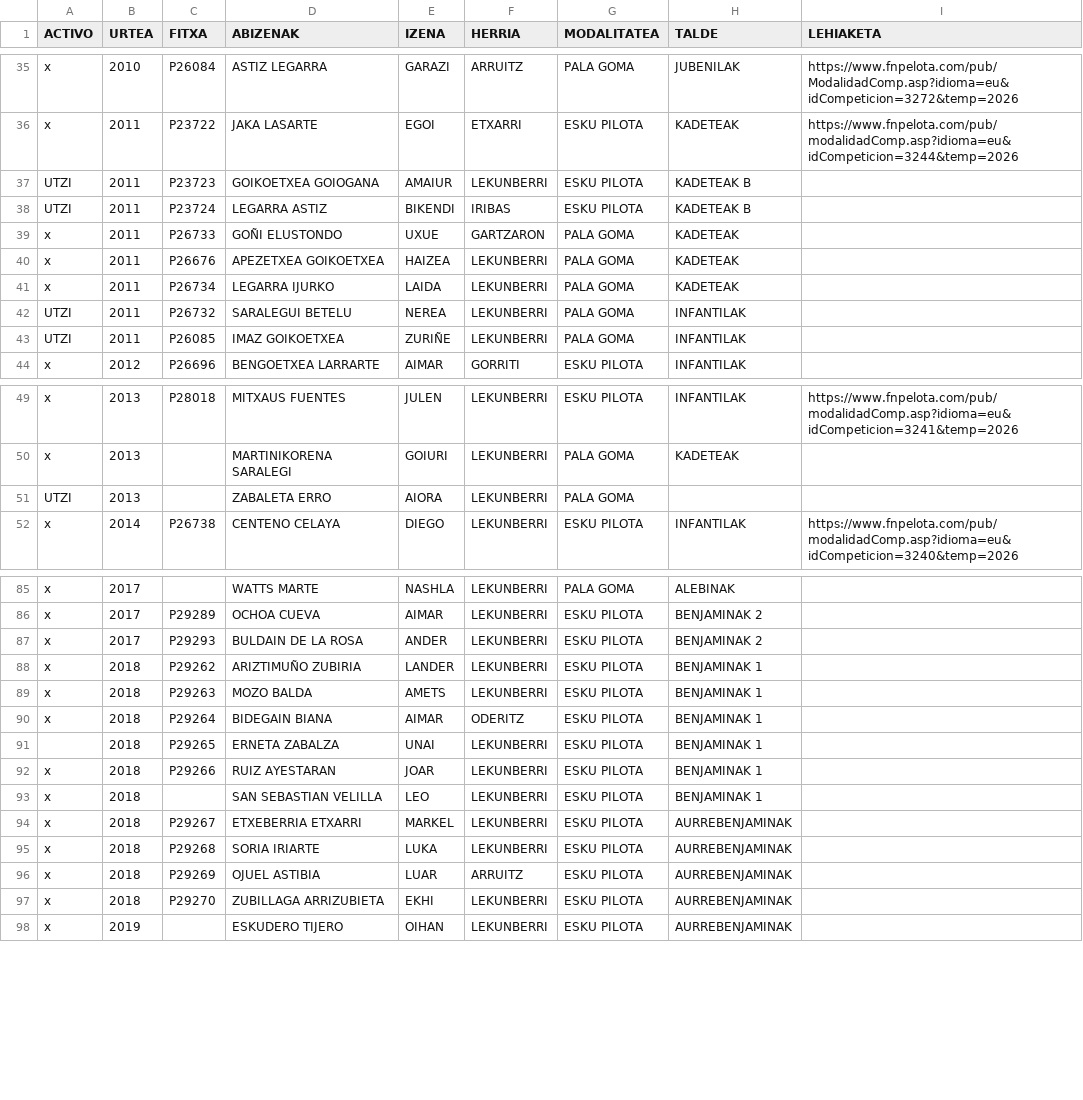
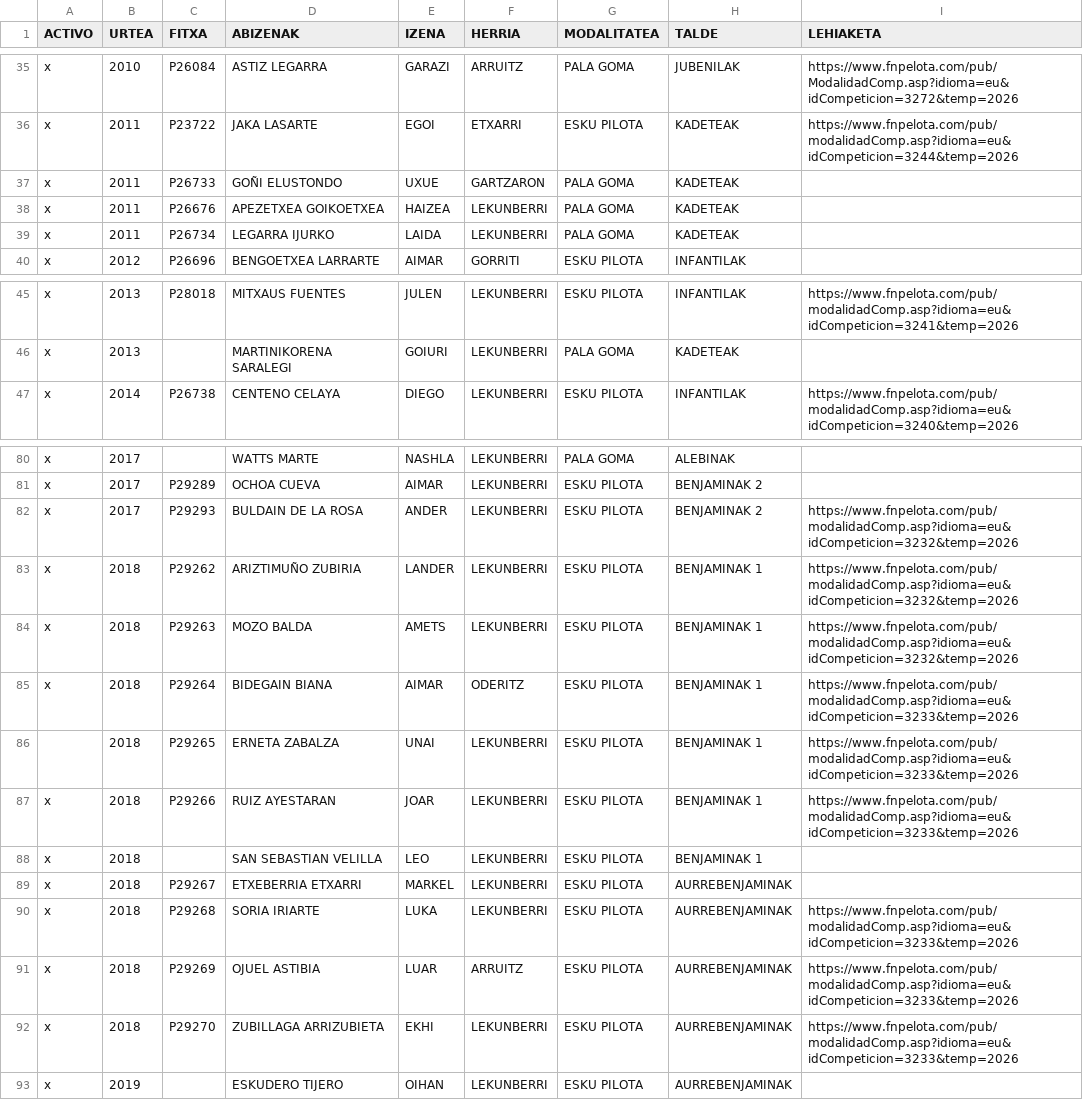
Before and after one commit to larraunpe/larraun-pilota, a CSV file: data/FITXA.csv, drawn as a sheet; only a part is shown, gaps mark what is left out; the diff covers the shown part only.

Commit message:
Add files via upload

```diff
--- a/data/FITXA.csv
+++ b/data/FITXA.csv
@@ -36,4 +36,2 @@ x,2010,P26084,ASTIZ LEGARRA,GARAZI,ARRUITZ,PALA GOMA,JUBENILAK,https://www.fnpel
 x,2011,P23722,JAKA LASARTE,EGOI,ETXARRI,ESKU PILOTA,KADETEAK,https://www.fnpelota.com/pub/modalidadComp.asp?idioma=eu&idCompeticion=3244&temp=2026
-UTZI,2011,P23723,GOIKOETXEA GOIOGANA,AMAIUR,LEKUNBERRI,ESKU PILOTA,KADETEAK B,
-UTZI,2011,P23724,LEGARRA ASTIZ,BIKENDI,IRIBAS,ESKU PILOTA,KADETEAK B,
 x,2011,P26733,GOÑI ELUSTONDO,UXUE,GARTZARON,PALA GOMA,KADETEAK,
@@ -41,4 +39,2 @@ x,2011,P26676,APEZETXEA GOIKOETXEA,HAIZEA,LEKUNBERRI,PALA GOMA,KADETEAK,
 x,2011,P26734,LEGARRA IJURKO,LAIDA,LEKUNBERRI,PALA GOMA,KADETEAK,
-UTZI,2011,P26732,SARALEGUI BETELU,NEREA,LEKUNBERRI,PALA GOMA,INFANTILAK,
-UTZI,2011,P26085,IMAZ GOIKOETXEA,ZURIÑE,LEKUNBERRI,PALA GOMA,INFANTILAK,
 x,2012,P26696,BENGOETXEA LARRARTE,AIMAR,GORRITI,ESKU PILOTA,INFANTILAK,
@@ -50,3 +46,2 @@ x,2013,P28018,MITXAUS FUENTES,JULEN,LEKUNBERRI,ESKU PILOTA,INFANTILAK,https://ww
 x,2013,,MARTINIKORENA SARALEGI,GOIURI,LEKUNBERRI,PALA GOMA,KADETEAK,
-UTZI,2013,,ZABALETA ERRO,AIORA,LEKUNBERRI,PALA GOMA,,
 x,2014,P26738,CENTENO CELAYA,DIEGO,LEKUNBERRI,ESKU PILOTA,INFANTILAK,https://www.fnpelota.com/pub/modalidadComp.asp?idioma=eu&idCompeticion=3240&temp=2026
@@ -86,13 +81,13 @@ x,2017,,WATTS MARTE,NASHLA,LEKUNBERRI,PALA GOMA,ALEBINAK,
 x,2017,P29289,OCHOA CUEVA,AIMAR,LEKUNBERRI,ESKU PILOTA,BENJAMINAK 2,
-x,2017,P29293,BULDAIN DE LA ROSA,ANDER,LEKUNBERRI,ESKU PILOTA,BENJAMINAK 2,
-x,2018,P29262,ARIZTIMUÑO ZUBIRIA,LANDER,LEKUNBERRI,ESKU PILOTA,BENJAMINAK 1,
-x,2018,P29263,MOZO BALDA,AMETS,LEKUNBERRI,ESKU PILOTA,BENJAMINAK 1,
-x,2018,P29264,BIDEGAIN BIANA,AIMAR,ODERITZ,ESKU PILOTA,BENJAMINAK 1,
-,2018,P29265,ERNETA ZABALZA,UNAI,LEKUNBERRI,ESKU PILOTA,BENJAMINAK 1,
-x,2018,P29266,RUIZ AYESTARAN,JOAR,LEKUNBERRI,ESKU PILOTA,BENJAMINAK 1,
+x,2017,P29293,BULDAIN DE LA ROSA,ANDER,LEKUNBERRI,ESKU PILOTA,BENJAMINAK 2,https://www.fnpelota.com/pub/modalidadComp.asp?idioma=eu&idCompeticion=3232&temp=2026
+x,2018,P29262,ARIZTIMUÑO ZUBIRIA,LANDER,LEKUNBERRI,ESKU PILOTA,BENJAMINAK 1,https://www.fnpelota.com/pub/modalidadComp.asp?idioma=eu&idCompeticion=3232&temp=2026
+x,2018,P29263,MOZO BALDA,AMETS,LEKUNBERRI,ESKU PILOTA,BENJAMINAK 1,https://www.fnpelota.com/pub/modalidadComp.asp?idioma=eu&idCompeticion=3232&temp=2026
+x,2018,P29264,BIDEGAIN BIANA,AIMAR,ODERITZ,ESKU PILOTA,BENJAMINAK 1,https://www.fnpelota.com/pub/modalidadComp.asp?idioma=eu&idCompeticion=3233&temp=2026
+,2018,P29265,ERNETA ZABALZA,UNAI,LEKUNBERRI,ESKU PILOTA,BENJAMINAK 1,https://www.fnpelota.com/pub/modalidadComp.asp?idioma=eu&idCompeticion=3233&temp=2026
+x,2018,P29266,RUIZ AYESTARAN,JOAR,LEKUNBERRI,ESKU PILOTA,BENJAMINAK 1,https://www.fnpelota.com/pub/modalidadComp.asp?idioma=eu&idCompeticion=3233&temp=2026
 x,2018,,SAN SEBASTIAN VELILLA,LEO,LEKUNBERRI,ESKU PILOTA,BENJAMINAK 1,
 x,2018,P29267,ETXEBERRIA ETXARRI,MARKEL,LEKUNBERRI,ESKU PILOTA,AURREBENJAMINAK,
-x,2018,P29268,SORIA IRIARTE,LUKA,LEKUNBERRI,ESKU PILOTA,AURREBENJAMINAK,
-x,2018,P29269,OJUEL ASTIBIA,LUAR,ARRUITZ,ESKU PILOTA,AURREBENJAMINAK,
-x,2018,P29270,ZUBILLAGA ARRIZUBIETA,EKHI,LEKUNBERRI,ESKU PILOTA,AURREBENJAMINAK,
+x,2018,P29268,SORIA IRIARTE,LUKA,LEKUNBERRI,ESKU PILOTA,AURREBENJAMINAK,https://www.fnpelota.com/pub/modalidadComp.asp?idioma=eu&idCompeticion=3233&temp=2026
+x,2018,P29269,OJUEL ASTIBIA,LUAR,ARRUITZ,ESKU PILOTA,AURREBENJAMINAK,https://www.fnpelota.com/pub/modalidadComp.asp?idioma=eu&idCompeticion=3233&temp=2026
+x,2018,P29270,ZUBILLAGA ARRIZUBIETA,EKHI,LEKUNBERRI,ESKU PILOTA,AURREBENJAMINAK,https://www.fnpelota.com/pub/modalidadComp.asp?idioma=eu&idCompeticion=3233&temp=2026
 x,2019,,ESKUDERO TIJERO,OIHAN,LEKUNBERRI,ESKU PILOTA,AURREBENJAMINAK,
```
Also changed, not shown: 5 edited cells elsewhere in this file.
